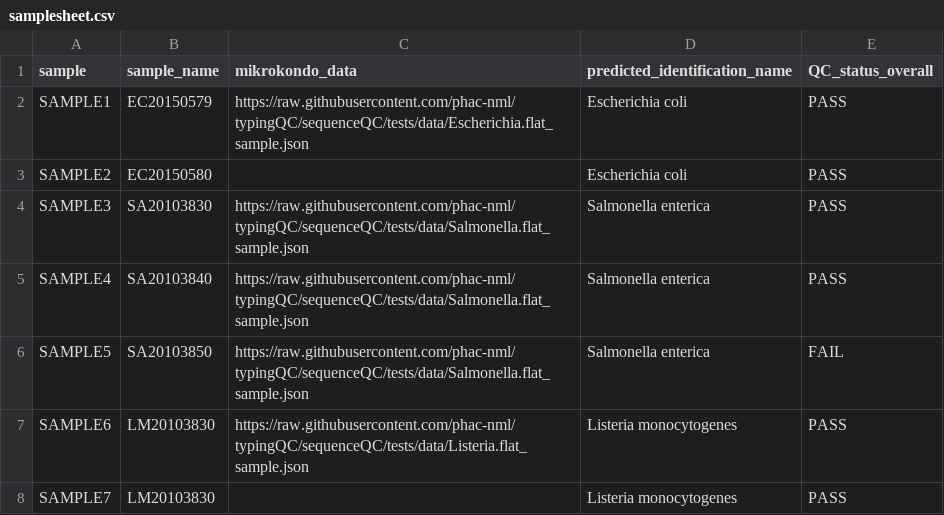
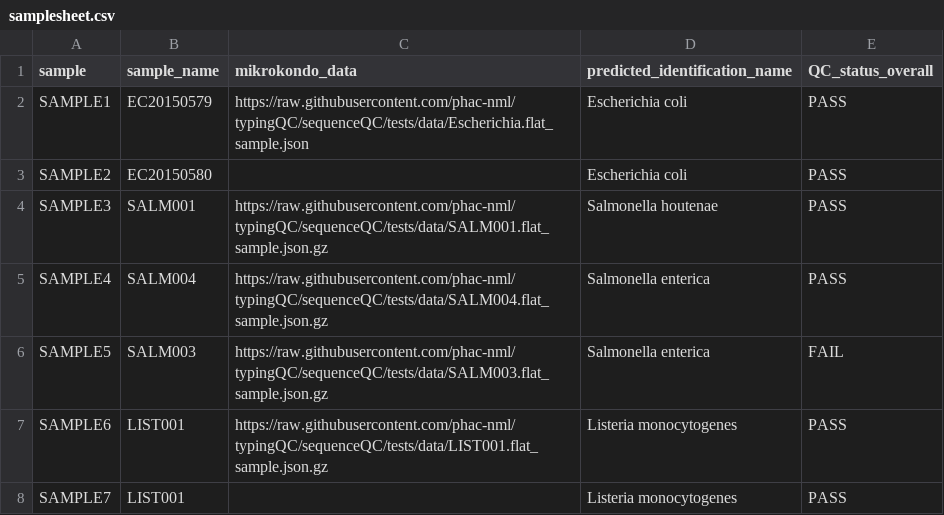
Before and after one commit to phac-nml/typingQC, a CSV file: assets/samplesheet.csv, drawn as a sheet.

Commit message:
Update paths in assets/samplesheet.csv

```diff
--- a/assets/samplesheet.csv
+++ b/assets/samplesheet.csv
@@ -3,6 +3,6 @@ SAMPLE1,EC20150579,https://raw.githubusercontent.com/phac-nml/typingQC/sequenceQ
 SAMPLE2,EC20150580,,Escherichia coli,PASS
-SAMPLE3,SA20103830,https://raw.githubusercontent.com/phac-nml/typingQC/sequenceQC/tests/data/Salmonella.flat_sample.json,Salmonella enterica,PASS
-SAMPLE4,SA20103840,https://raw.githubusercontent.com/phac-nml/typingQC/sequenceQC/tests/data/Salmonella.flat_sample.json,Salmonella enterica,PASS
-SAMPLE5,SA20103850,https://raw.githubusercontent.com/phac-nml/typingQC/sequenceQC/tests/data/Salmonella.flat_sample.json,Salmonella enterica,FAIL
-SAMPLE6,LM20103830,https://raw.githubusercontent.com/phac-nml/typingQC/sequenceQC/tests/data/Listeria.flat_sample.json,Listeria monocytogenes,PASS
-SAMPLE7,LM20103830,,Listeria monocytogenes,PASS
+SAMPLE3,SALM001,https://raw.githubusercontent.com/phac-nml/typingQC/sequenceQC/tests/data/SALM001.flat_sample.json.gz,Salmonella houtenae,PASS
+SAMPLE4,SALM004,https://raw.githubusercontent.com/phac-nml/typingQC/sequenceQC/tests/data/SALM004.flat_sample.json.gz,Salmonella enterica,PASS
+SAMPLE5,SALM003,https://raw.githubusercontent.com/phac-nml/typingQC/sequenceQC/tests/data/SALM003.flat_sample.json.gz,Salmonella enterica,FAIL
+SAMPLE6,LIST001,https://raw.githubusercontent.com/phac-nml/typingQC/sequenceQC/tests/data/LIST001.flat_sample.json.gz,Listeria monocytogenes,PASS
+SAMPLE7,LIST001,,Listeria monocytogenes,PASS
```
